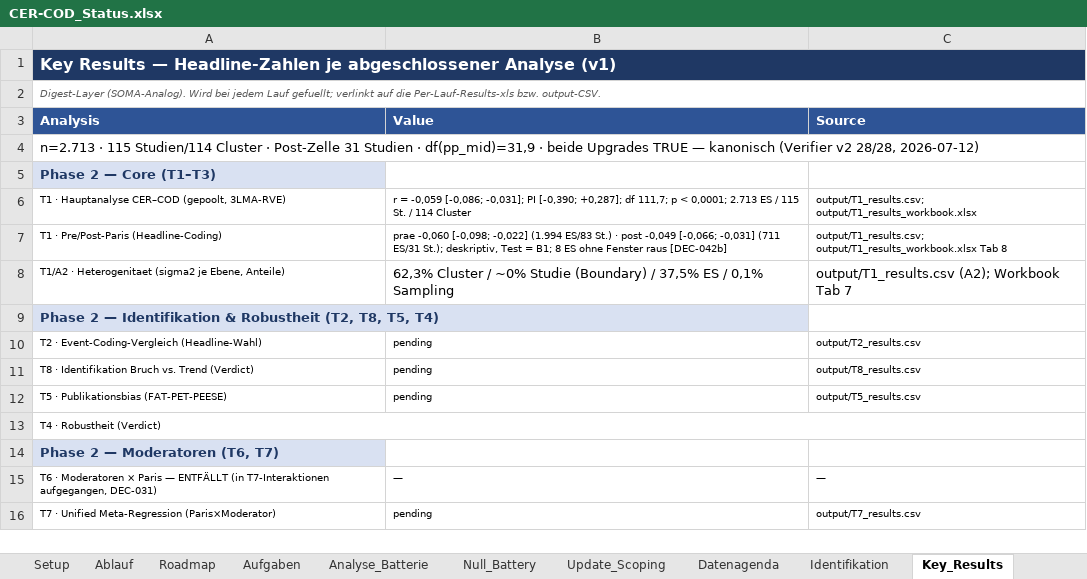
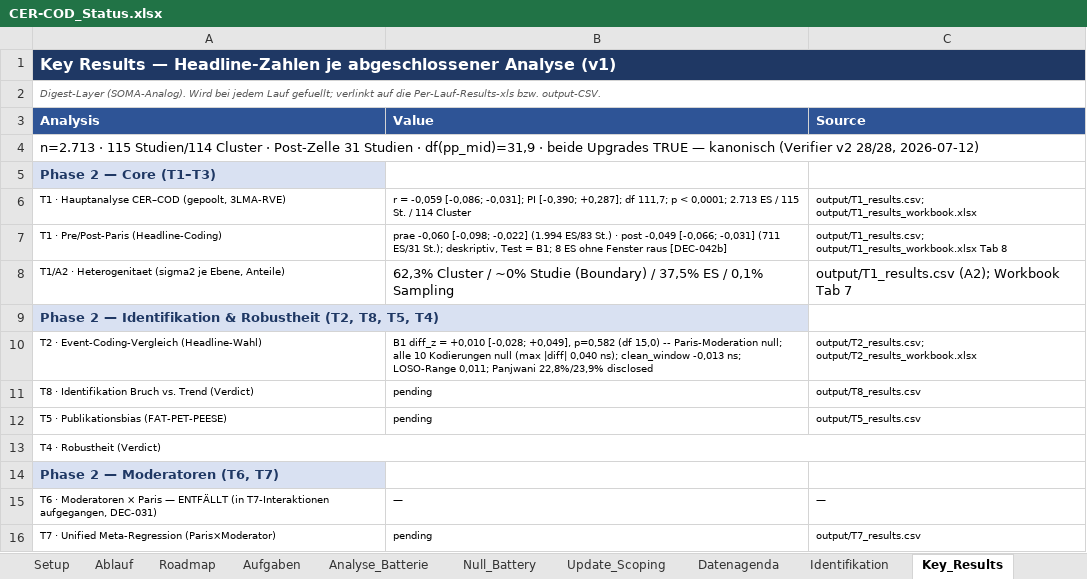
Before and after one commit to rwitte-wu-research/FOMA-CER-COD-Paris, an Excel workbook: docs/CER-COD_Status.xlsx, sheet Key_Results, drawn as a sheet; values as stored, in another font and other column widths than the file's, no borders; the diff names each change by its address in the sheet, - before the commit and + after, or states it on an @@ line.

Commit message:
T2 complete: Paris moderation = precise null (diff_z +0.010, p=0.582; 10 codings, 31 LOSO, disclosures) + results workbook + manuscript/T2.md + status update incl. T1 hash back-fill

```diff
--- a/docs/CER-COD_Status.xlsx (sheet Key_Results)
+++ b/docs/CER-COD_Status.xlsx (sheet Key_Results)
-B10 (Value): pending
+B10 (Value): B1 diff_z = +0,010 [-0,028; +0,049], p=0,582 (df 15,0) -- Paris-Moderation null; alle 10 Kodierungen null (max |diff| 0,040 ns); clean_window -0,013 ns; LOSO-Range 0,011; Panjwani 22,8%/23,9% disclosed
-C10 (Source): output/T2_results.csv
+C10 (Source): output/T2_results.csv; output/T2_results_workbook.xlsx
```
Also changed, not shown: sheet Analyse_Batterie, sheet Aufgaben, sheet Ablauf, sheet Setup, 6 other files.
